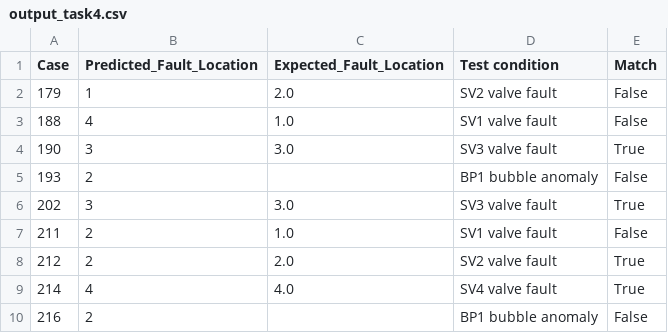
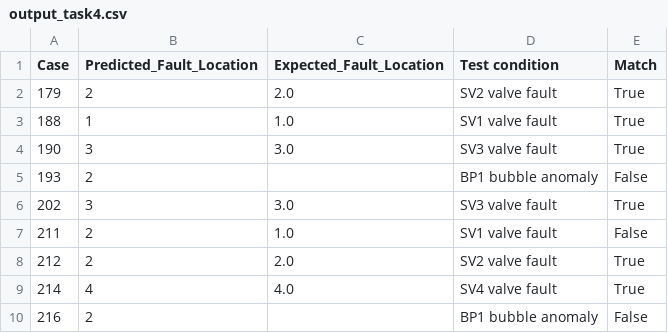
Before and after one commit to enricopierga/C2_PHM_AsiaPacific_2023, a CSV file: dataset/outputs/output_task4.csv, drawn as a sheet.

```diff
--- a/dataset/outputs/output_task4.csv
+++ b/dataset/outputs/output_task4.csv
@@ -1,4 +1,4 @@
 Case,Predicted_Fault_Location,Expected_Fault_Location,Test condition,Match
-179,1,2.0,SV2 valve fault,False
-188,4,1.0,SV1 valve fault,False
+179,2,2.0,SV2 valve fault,True
+188,1,1.0,SV1 valve fault,True
 190,3,3.0,SV3 valve fault,True
```
Also changed, not shown: dataset/dataframes/test_data_aggregated_split.csv, dataset/dataframes/train_data_aggregated_split.csv, 12 other files.
